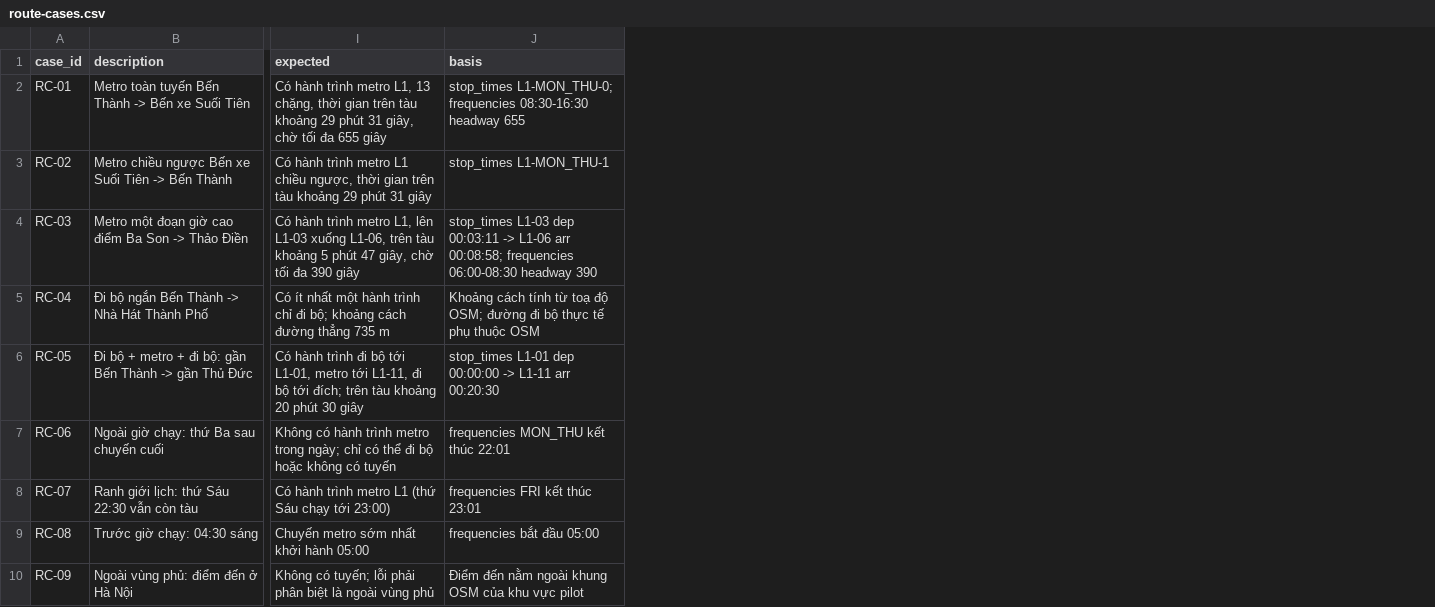
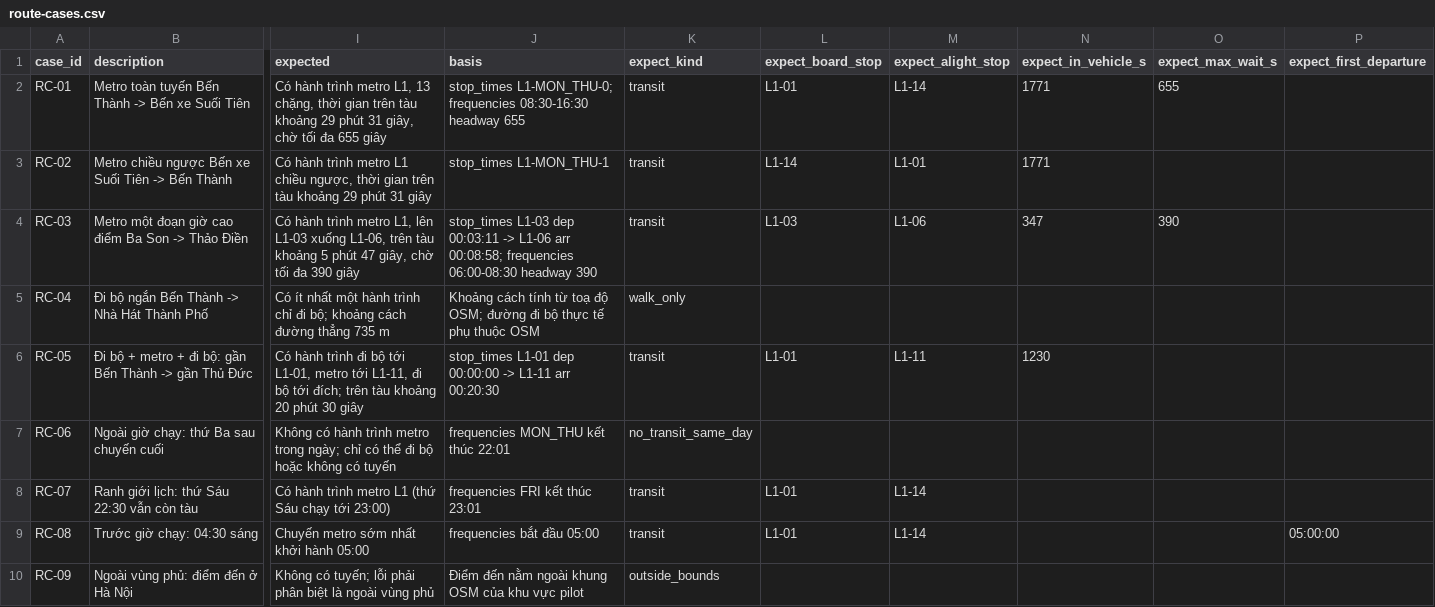
Before and after one commit to LeGiaBaoDev/GoWander, a CSV file: data/test-cases/route-cases.csv, drawn as a sheet; only a part is shown, gaps mark what is left out; the diff names each change by its address in the sheet, - before the commit and + after, or states it on an @@ line.

Commit message:
test(otp): run 10 route cases, switch assumed feed to exact_times=1
Add run_route_cases.py and machine-readable expect_* columns. Baseline with exact_times=0 was 8/10: OTP waited headway + ~120 s and showed made-up departures 1 min apart. Assumed feed assumed-2026-11-12 uses exact_times=1 (ADR-020 update); all 10 cases pass. Latency p50 15-39 ms, p95 <= 56 ms per case on the dev machine. M02 passes as a technology PoC only; HCMC readiness is not claimed.

```diff
--- a/data/test-cases/route-cases.csv
+++ b/data/test-cases/route-cases.csv
+column K (expect_kind), rows 2-10: transit | transit | transit | walk_only | transit | no_transit_same_day | transit | transit | outside_bounds
+column L (expect_board_stop), rows 2-9: L1-01 | L1-14 | L1-03 |  | L1-01 |  | L1-01 | L1-01
+column M (expect_alight_stop), rows 2-9: L1-14 | L1-01 | L1-06 |  | L1-11 |  | L1-14 | L1-14
+column N (expect_in_vehicle_s), rows 2-6: 1771 | 1771 | 347 |  | 1230
+column O (expect_max_wait_s), rows 2-4: 655 |  | 390
+column P (expect_first_departure), row 9: 05:00:00
```
Also changed, not shown: 14 other files.
